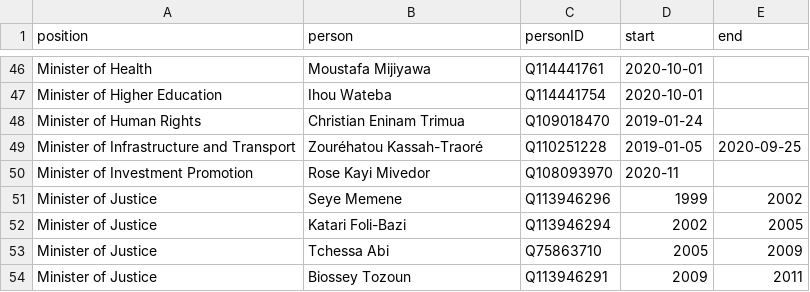
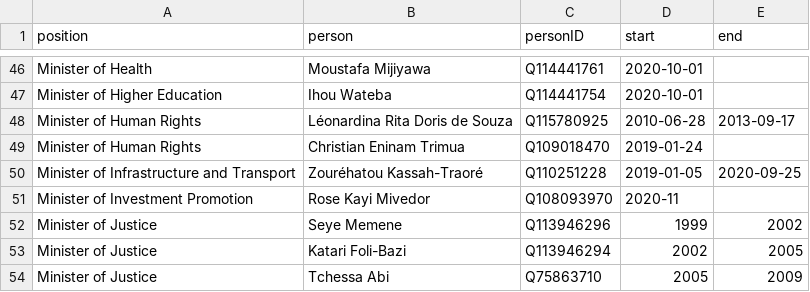
Before and after one commit to every-politician-scrapers/togo, a CSV file: html/holders21.csv, drawn as a sheet; only a part is shown, gaps mark what is left out; the shorter side is filled out with more unchanged rows.

```diff
--- a/html/holders21.csv
+++ b/html/holders21.csv
@@ -47,2 +47,3 @@ Minister of Health,Moustafa Mijiyawa,Q114441761,2020-10-01,
 Minister of Higher Education,Ihou Wateba,Q114441754,2020-10-01,
+Minister of Human Rights,Léonardina Rita Doris de Souza,Q115780925,2010-06-28,2013-09-17
 Minister of Human Rights,Christian Eninam Trimua,Q109018470,2019-01-24,
```
Also changed, not shown: html/bio.csv, html/legislators.csv, 2 other files.
